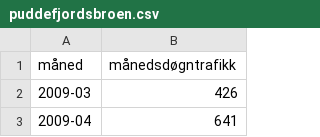
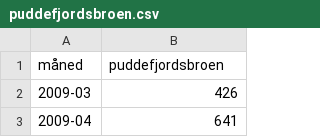
Before and after one commit to elzapp/sykkelstats, a CSV file: svv-tellepunkt/puddefjordsbroen.csv, drawn as a sheet; only a part is shown.

Commit message:
Test kolonnenavn

```diff
--- a/svv-tellepunkt/puddefjordsbroen.csv
+++ b/svv-tellepunkt/puddefjordsbroen.csv
@@ -1,2 +1,2 @@
-måned,månedsdøgntrafikk
+måned,puddefjordsbroen
 2009-03,426
```
